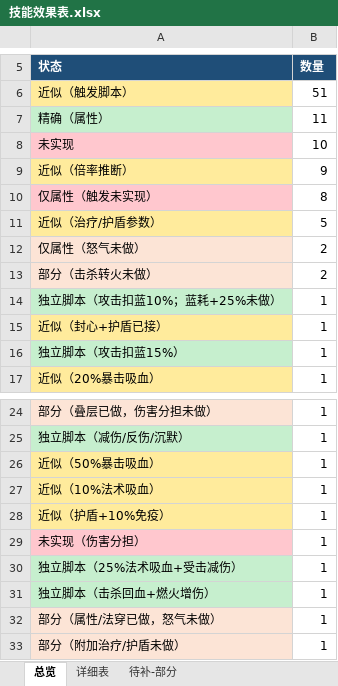
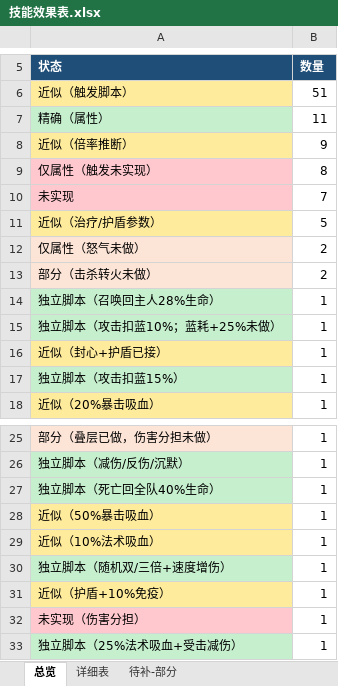
Before and after one commit to guaidancc-web/XCQY, an Excel workbook: docs/技能效果表.xlsx, sheet 总览, drawn as a sheet; only a part is shown, gaps mark what is left out; the shorter side is filled out with more unchanged rows; values as stored, in another font and other column widths than the file's, no borders; removed rows and columns are numbered as before the commit, all else as after; the diff names each change by its address in the sheet, - before the commit and + after, or states it on an @@ line.

Commit message:
独立脚本 700008-700010：召唤回血/死亡回血/随机增伤

```diff
--- a/docs/技能效果表.xlsx (sheet 总览)
+++ b/docs/技能效果表.xlsx (sheet 总览)
-row 8: 未实现 | 10
+row 10: 未实现 | 7
+row 14: 独立脚本（召唤回主人28%生命） | 1
+row 27: 独立脚本（死亡回全队40%生命） | 1
+row 30: 独立脚本（随机双/三倍+速度增伤） | 1
```
Also changed, not shown: sheet 待补-部分, sheet 详细表, 7 other files.
